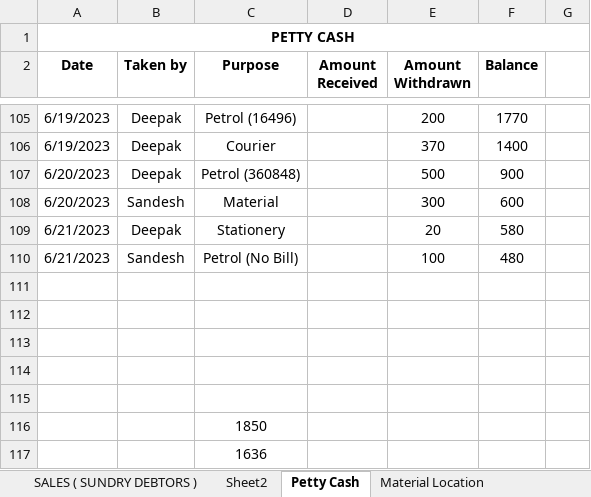
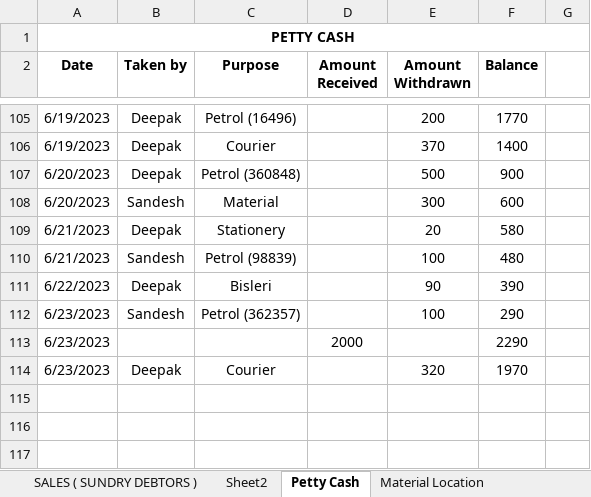
Before and after one commit to JPTechatronics/J-P-Techatronics-2023-2024, an Excel workbook: Stock.xlsx, sheet Petty Cash, drawn as a sheet; only a part is shown, gaps mark what is left out; values as stored, in another font and other column widths than the file's, no borders; removed rows and columns are numbered as before the commit, all else as after; the diff names each change by its address in the sheet, - before the commit and + after, or states it on an @@ line.

```diff
--- a/Stock.xlsx (sheet Petty Cash)
+++ b/Stock.xlsx (sheet Petty Cash)
-C110 (Purpose): Petrol (No Bill)
+C110 (Purpose): Petrol (98839)
-row 111: (empty)
+row 111: 6/22/2023 | Deepak | Bisleri |  | 90 | 390
-row 112: (empty)
+row 112: 6/23/2023 | Sandesh | Petrol (362357) |  | 100 | 290
-row 113: (empty)
+row 113: 6/23/2023 |  |  | 2000 |  | 2290
-row 114: (empty)
+row 114: 6/23/2023 | Deepak | Courier |  | 320 | 1970
-row 115: (empty)
-row 116:  |  | 1850
-row 117:  |  | 1636
```
Also changed, not shown: sheet STOCK DETAILS, Attendance.xlsx, Outstandings.xlsx, 1 other file.
